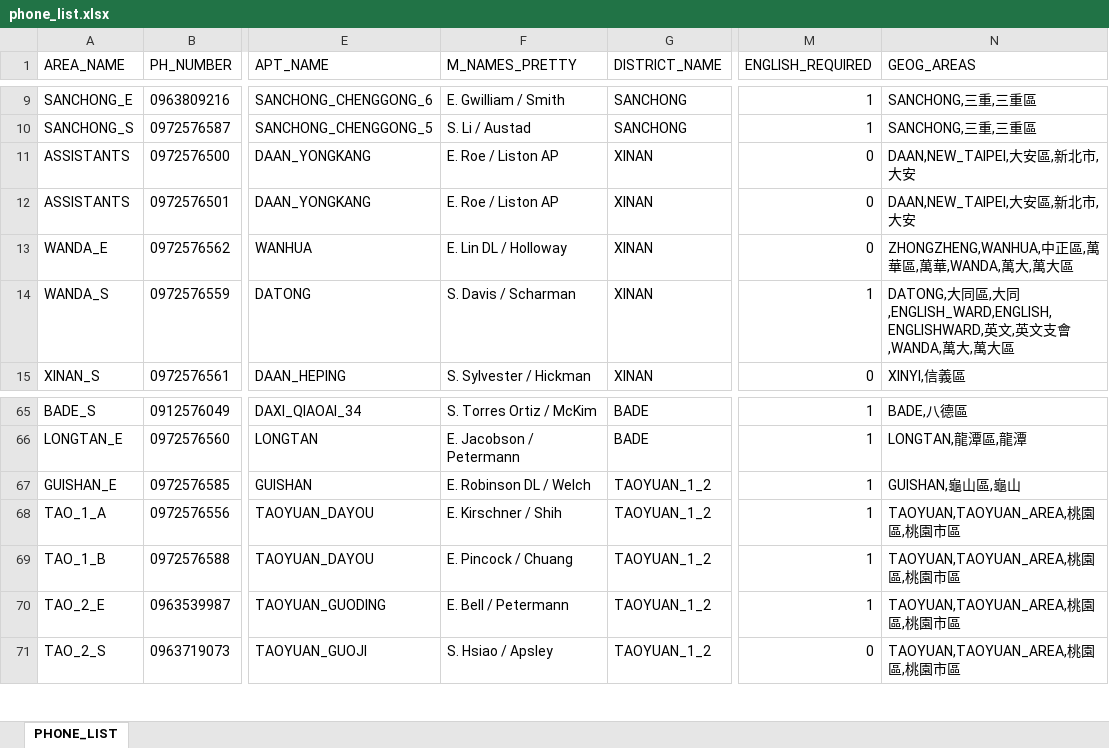
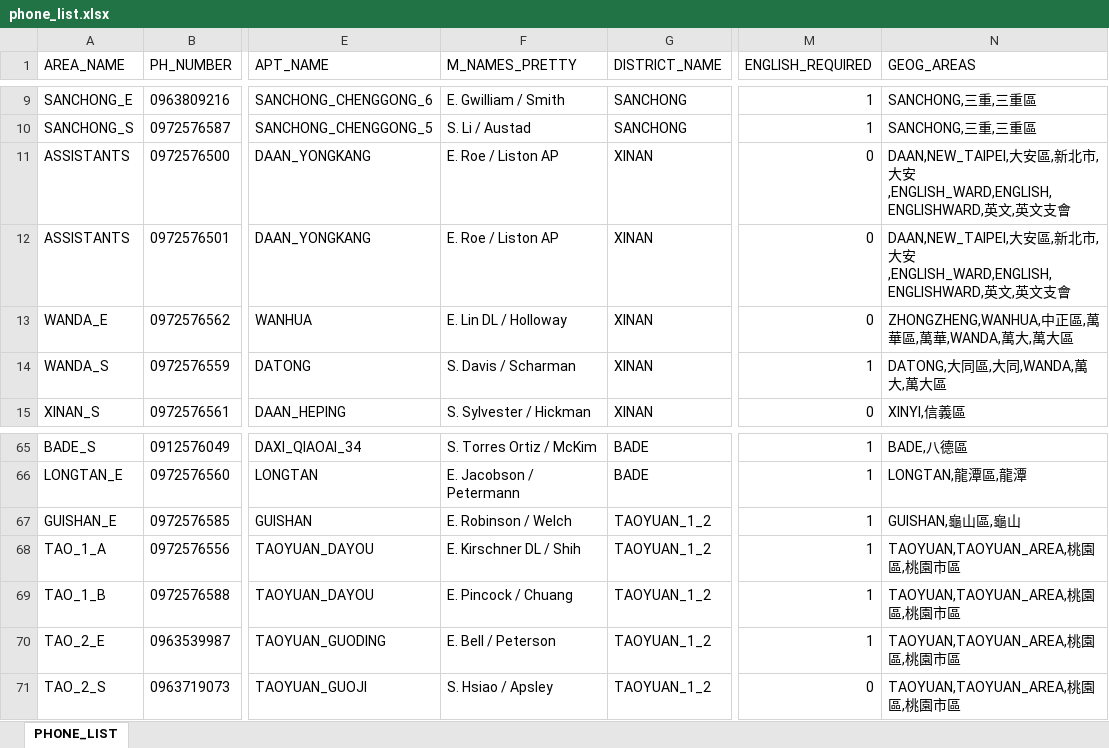
Before and after one commit to taiwantaipeimission/ARPS, an Excel workbook: config/phone_list.xlsx, sheet PHONE_LIST, drawn as a sheet; only a part is shown, gaps mark what is left out; values as stored, in another font and other column widths than the file's, no borders; conditional formats not drawn; the diff names each change by its address in the sheet, - before the commit and + after, or states it on an @@ line.

Commit message:
Update phone list

```diff
--- a/config/phone_list.xlsx (sheet PHONE_LIST)
+++ b/config/phone_list.xlsx (sheet PHONE_LIST)
-N11:N12 (GEOG_AREAS): …市,大安
+N11:N12 (GEOG_AREAS): …市,大安,ENGLISH_WARD,ENGLISH,ENGLISHWARD,英文,英文支會
-N14 (GEOG_AREAS): …大同,ENGLISH_WARD,ENGLISH,ENGLISHWARD,英文,英文支會,WANDA,萬…
+N14 (GEOG_AREAS): …大同,WANDA,萬…
-F67 (M_NAMES_PRETTY): E. Robinson DL / Welch
+F67 (M_NAMES_PRETTY): E. Robinson / Welch
-F68 (M_NAMES_PRETTY): E. Kirschner / Shih
+F68 (M_NAMES_PRETTY): E. Kirschner DL / Shih
-F70 (M_NAMES_PRETTY): E. Bell / Petermann
+F70 (M_NAMES_PRETTY): E. Bell / Peterson
```
Also changed, not shown: 1 other file.
